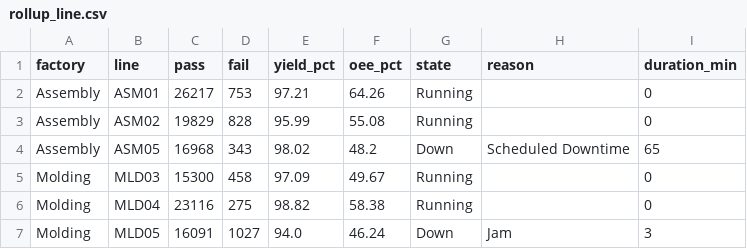
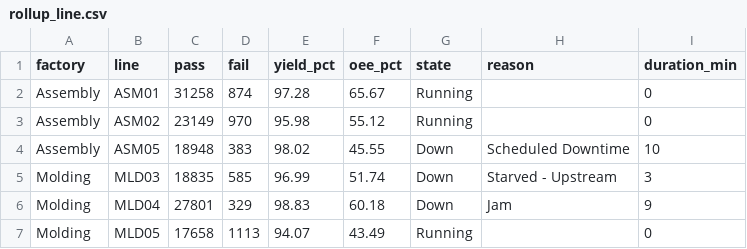
Before and after one commit to todd-cpme/ClearOEEDemo, a CSV file: data/rollup_line.csv, drawn as a sheet; only a part is shown; the diff covers the shown part only.

```diff
--- a/data/rollup_line.csv
+++ b/data/rollup_line.csv
@@ -1,7 +1,7 @@
 factory,line,pass,fail,yield_pct,oee_pct,state,reason,duration_min
-Assembly,ASM01,26217,753,97.21,64.26,Running,,0
-Assembly,ASM02,19829,828,95.99,55.08,Running,,0
-Assembly,ASM05,16968,343,98.02,48.2,Down,Scheduled Downtime,65
-Molding,MLD03,15300,458,97.09,49.67,Running,,0
-Molding,MLD04,23116,275,98.82,58.38,Running,,0
-Molding,MLD05,16091,1027,94.0,46.24,Down,Jam,3
+Assembly,ASM01,31258,874,97.28,65.67,Running,,0
+Assembly,ASM02,23149,970,95.98,55.12,Running,,0
+Assembly,ASM05,18948,383,98.02,45.55,Down,Scheduled Downtime,10
+Molding,MLD03,18835,585,96.99,51.74,Down,Starved - Upstream,3
+Molding,MLD04,27801,329,98.83,60.18,Down,Jam,9
+Molding,MLD05,17658,1113,94.07,43.49,Running,,0
```
Also changed, not shown: 83 edited cells elsewhere in this file, data/events.csv, data/rollup_factory.csv, 3 other files.
